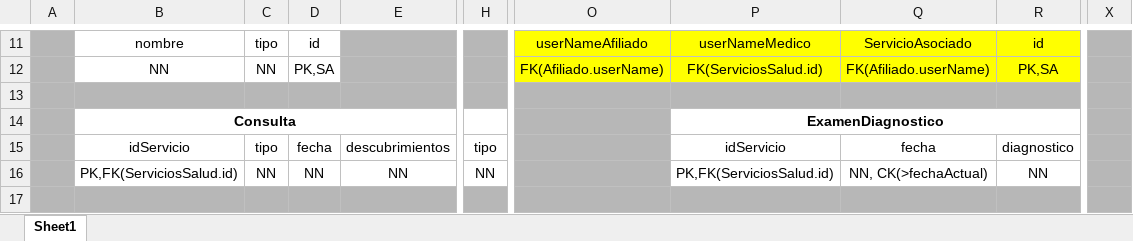
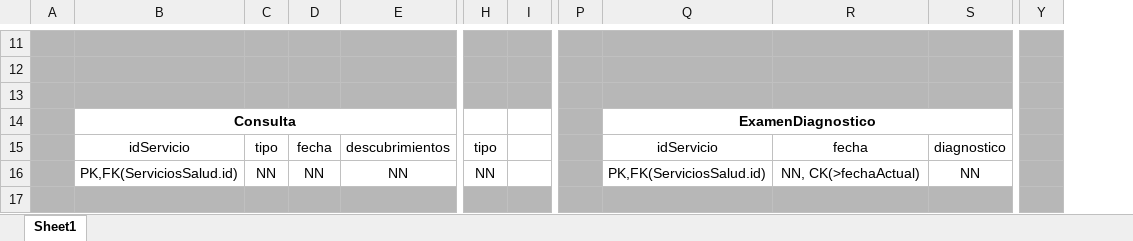
Before and after one commit to Rembrandtsx/EPSAndes, an Excel workbook: docs/Relacional.xlsx, sheet Sheet1, drawn as a sheet; only a part is shown, gaps mark what is left out; values as stored, in another font and other column widths than the file's, no borders; charts and pictures not drawn; removed rows and columns are numbered as before the commit, all else as after; the diff covers the shown part only; the diff names each change by its address in the sheet, - before the commit and + after, or states it on an @@ line.

```diff
--- a/docs/Relacional.xlsx (sheet Sheet1)
+++ b/docs/Relacional.xlsx (sheet Sheet1)
+column I, empty
-column O, rows 11-12: userNameAfiliado | FK(Afiliado.userName)
+column P, empty
-column X, empty
+column Y, empty
-B11:D12 fill: none
+B11:D12 fill: #B7B7B7
-B11: nombre
+B11: (empty)
-C11: tipo
+C11: (empty)
-D11: id
+D11: (empty)
-Q11: userNameMedico
+Q11: (empty)
-Q11:S12 fill: #FFFF00
+Q11:S12 fill: #B7B7B7
-R11: ServicioAsociado
+R11: (empty)
-S11: id
+S11: (empty)
-B12: NN
+B12: (empty)
-C12: NN
+C12: (empty)
-D12: PK,SA
+D12: (empty)
-Q12: FK(ServiciosSalud.id)
+Q12: (empty)
-R12: FK(Afiliado.userName)
+R12: (empty)
-S12: PK,SA
+S12: (empty)
```
Also changed, not shown: 3 added rows, 3 removed rows, 10 edited cells, cell formats and merged cells elsewhere in this sheet, 42 other files.
